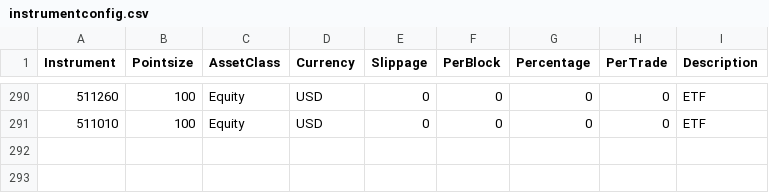
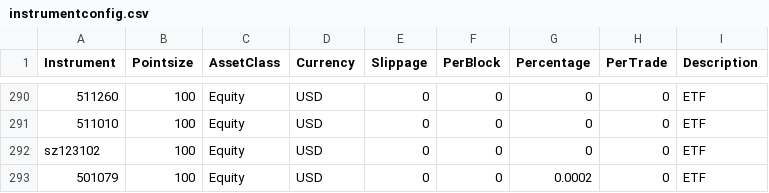
Before and after one commit to yuan-er/pysystemtrade, a CSV file: data/futures/csvconfig/instrumentconfig.csv, drawn as a sheet; only a part is shown, gaps mark what is left out; the diff names each change by its address in the sheet, - before the commit and + after, or states it on an @@ line.

```diff
--- a/data/futures/csvconfig/instrumentconfig.csv
+++ b/data/futures/csvconfig/instrumentconfig.csv
+row 292: sz123102 | 100 | Equity | USD | 0 | 0 | 0 | 0 | ETF
+row 293: 501079 | 100 | Equity | USD | 0 | 0 | 0.0002 | 0 | ETF
```
Also changed, not shown: 1 other file.
